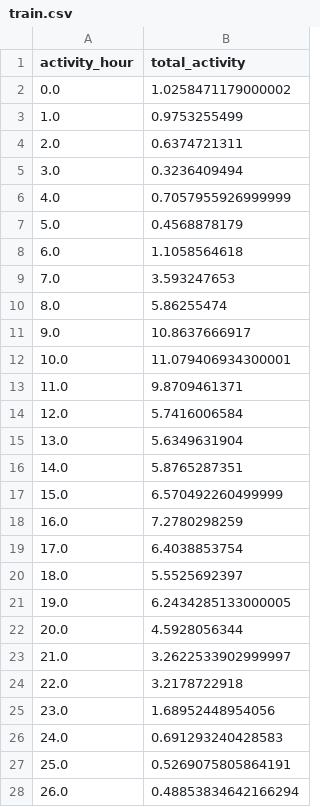
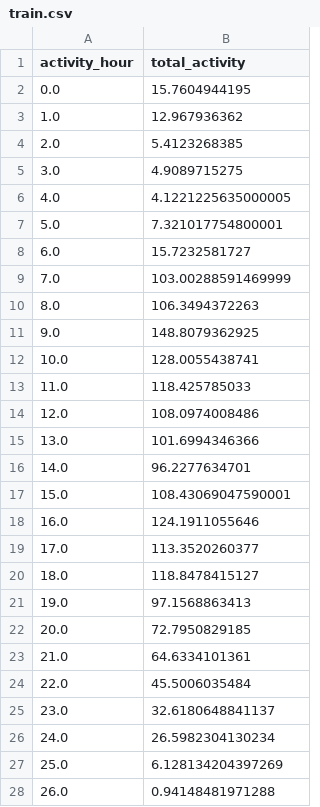
Before and after one commit to MayurKharbas/BE_Project_Grp30, a CSV file: train.csv, drawn as a sheet; only a part is shown; the diff covers the shown part only.

```diff
--- a/train.csv
+++ b/train.csv
@@ -1,28 +1,28 @@
 activity_hour,total_activity
-0.0,1.0258471179000002
-1.0,0.9753255499
-2.0,0.6374721311
-3.0,0.3236409494
-4.0,0.7057955926999999
-5.0,0.4568878179
-6.0,1.1058564618
-7.0,3.593247653
-8.0,5.86255474
-9.0,10.8637666917
-10.0,11.079406934300001
-11.0,9.8709461371
-12.0,5.7416006584
-13.0,5.6349631904
-14.0,5.8765287351
-15.0,6.570492260499999
-16.0,7.2780298259
-17.0,6.4038853754
-18.0,5.5525692397
-19.0,6.2434285133000005
-20.0,4.5928056344
-21.0,3.2622533902999997
-22.0,3.2178722918
-23.0,1.68952448954056
-24.0,0.691293240428583
-25.0,0.5269075805864191
-26.0,0.48853834642166294
+0.0,15.7604944195
+1.0,12.967936362
+2.0,5.4123268385
+3.0,4.9089715275
+4.0,4.1221225635000005
+5.0,7.321017754800001
+6.0,15.7232581727
+7.0,103.00288591469999
+8.0,106.3494372263
+9.0,148.8079362925
+10.0,128.0055438741
+11.0,118.425785033
+12.0,108.0974008486
+13.0,101.6994346366
+14.0,96.2277634701
+15.0,108.43069047590001
+16.0,124.1911055646
+17.0,113.3520260377
+18.0,118.8478415127
+19.0,97.1568863413
+20.0,72.7950829185
+21.0,64.6334101361
+22.0,45.5006035484
+23.0,32.6180648841137
+24.0,26.5982304130234
+25.0,6.128134204397269
+26.0,0.94148481971288
```
Also changed, not shown: 98 edited cells elsewhere in this file, test.csv, 8 other files.
